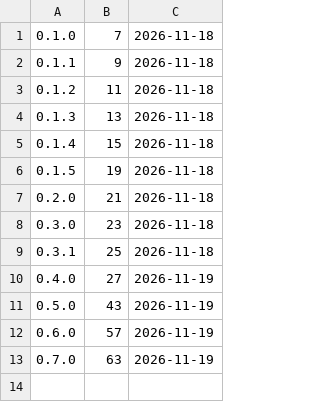
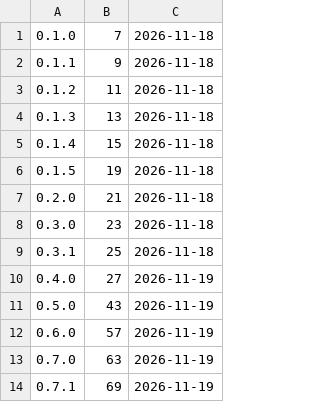
Before and after one commit to d2ntr5/kendra-releases, a TSV file: builds.tsv, drawn as a sheet; the diff names each change by its address in the sheet, - before the commit and + after, or states it on an @@ line.

```diff
--- a/builds.tsv
+++ b/builds.tsv
+row 14: 0.7.1 | 69 | 2026-11-19
```
Also changed, not shown: 3 other files.
